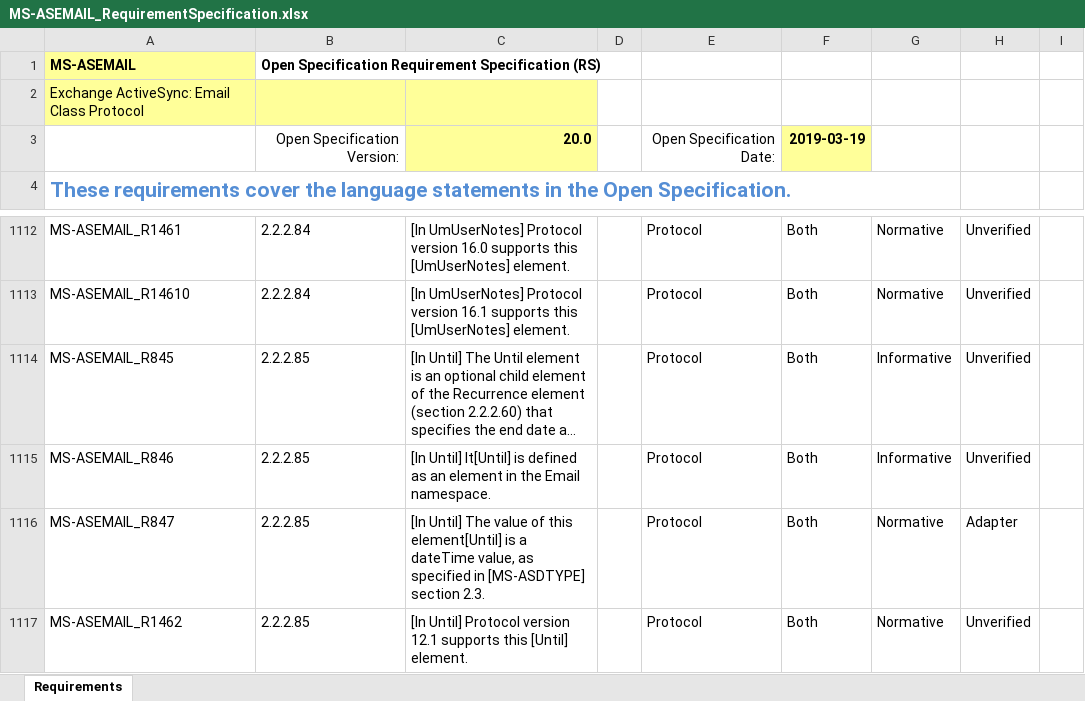
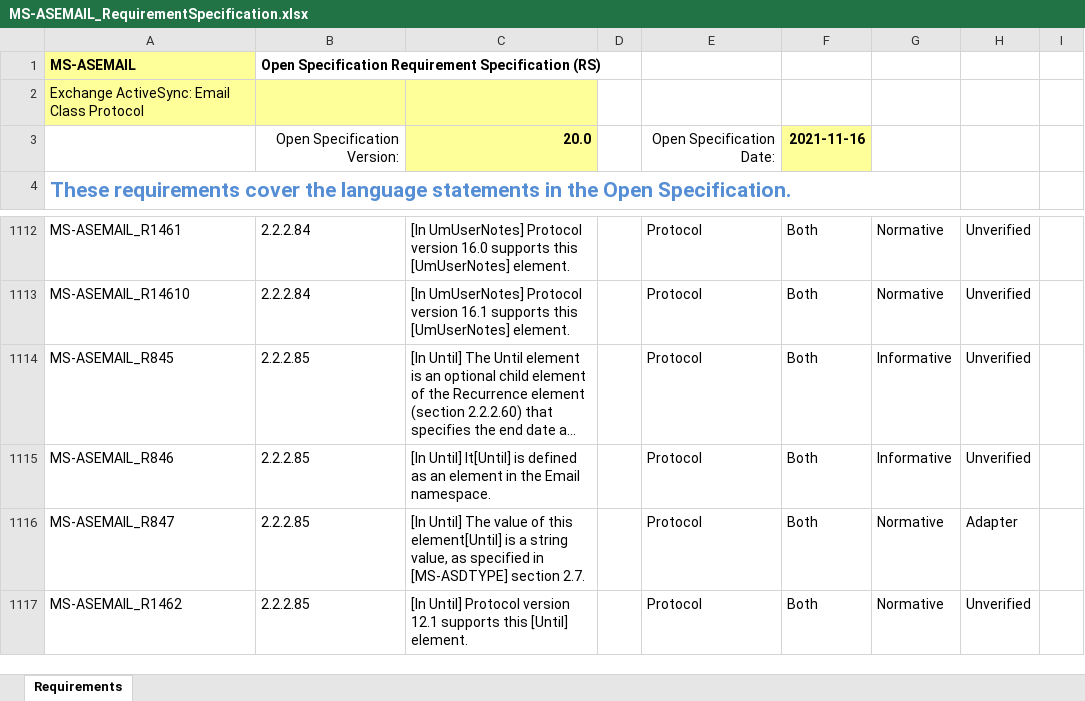
Before and after one commit to OfficeDev/Interop-TestSuites, an Excel workbook: ExchangeActiveSync/Docs/MS-ASEMAIL/MS-ASEMAIL_RequirementSpecification.xlsx, sheet Requirements, drawn as a sheet; only a part is shown, gaps mark what is left out; long unchanged cells end in …; values as stored, in another font and other column widths than the file's, no borders; conditional formats and table styles not drawn; the diff names each change by its address in the sheet, - before the commit and + after, or states it on an @@ line.

Commit message:
Updated RS, xml and codes for MS-ASEMAIL and MS-OXCNOTIF(20211116).

```diff
--- a/ExchangeActiveSync/Docs/MS-ASEMAIL/MS-ASEMAIL_RequirementSpecification.xlsx (sheet Requirements)
+++ b/ExchangeActiveSync/Docs/MS-ASEMAIL/MS-ASEMAIL_RequirementSpecification.xlsx (sheet Requirements)
-F3: 2019-03-19
+F3: 2021-11-16
-C1116: …is a dateTime value, as specified in [MS-ASDTYPE] section 2.3.
+C1116: …is a string value, as specified in [MS-ASDTYPE] section 2.7.
```
Also changed, not shown: ExchangeMAPI/Docs/MS-OXCNOTIF/MS-OXCNOTIF_RequirementSpecification.xlsx, 6 other files.
